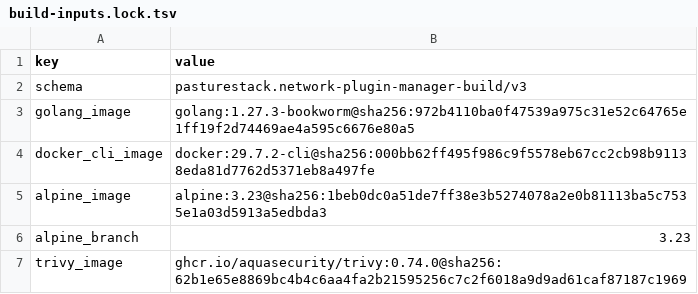
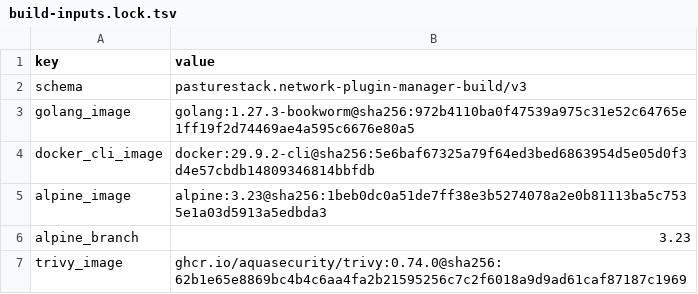
Before and after one commit to PastureStack/network-plugin-manager, a TSV file: build-inputs.lock.tsv, drawn as a sheet.

Commit message:
fix: verify security-patched Dapper CLI inputs

```diff
--- a/build-inputs.lock.tsv
+++ b/build-inputs.lock.tsv
@@ -3,3 +3,3 @@ schema	pasturestack.network-plugin-manager-build/v3
 golang_image	golang:1.27.3-bookworm@sha256:972b4110ba0f47539a975c31e52c64765e1ff19f2d74469ae4a595c6676e80a5
-docker_cli_image	docker:29.7.2-cli@sha256:000bb62ff495f986c9f5578eb67cc2cb98b91138eda81d7762d5371eb8a497fe
+docker_cli_image	docker:29.9.2-cli@sha256:5e6baf67325a79f64ed3bed6863954d5e05d0f3d4e57cbdb14809346814bbfdb
 alpine_image	alpine:3.23@sha256:1beb0dc0a51de7ff38e3b5274078a2e0b81113ba5c7535e1a03d5913a5edbda3
```
Also changed, not shown: 3 other files.
